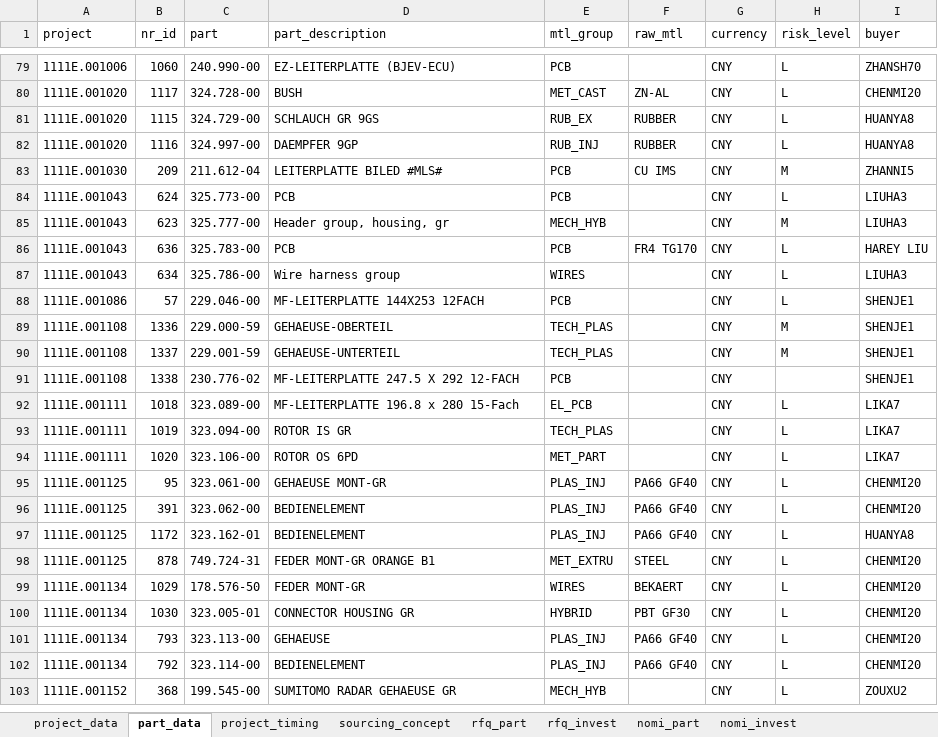
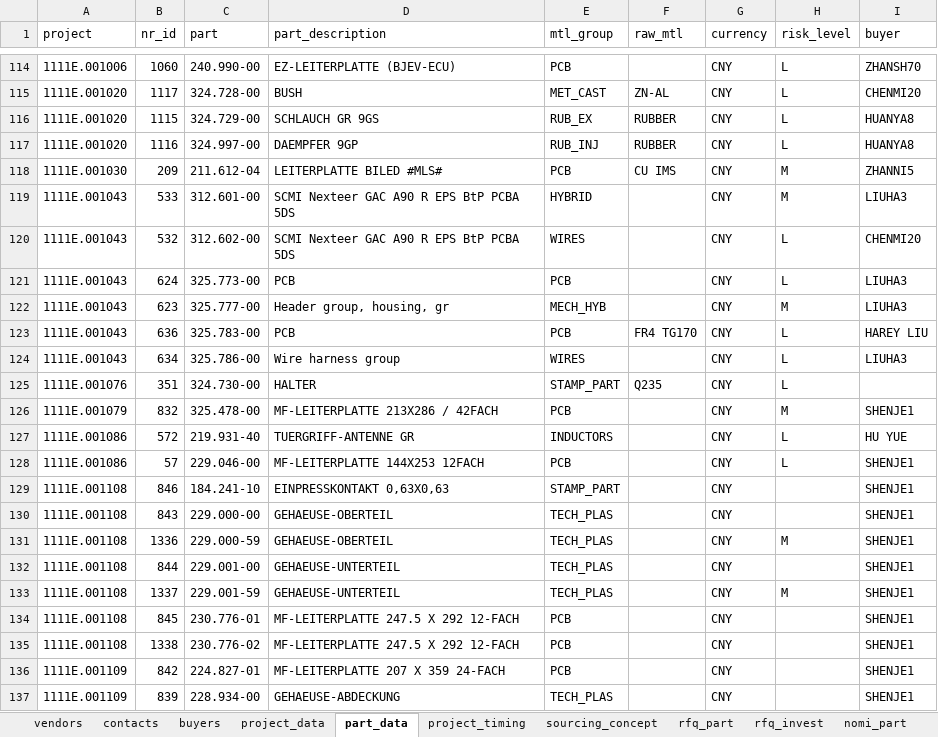
Before and after one commit to chenmingio/PUR, an Excel workbook: 00_Collector.xlsx, sheet part_data, drawn as a sheet; only a part is shown, gaps mark what is left out; the shorter side is filled out with more unchanged rows; values as stored, in another font and other column widths than the file's, no borders; table styles not drawn; the diff covers the shown part only; the diff names each change by its address in the sheet, - before the commit and + after, or states it on an @@ line.

```diff
--- a/00_Collector.xlsx (sheet part_data)
+++ b/00_Collector.xlsx (sheet part_data)
+sheet tab: vendors
+sheet tab: contacts
+sheet tab: buyers
+row 119: 1111E.001043 | 533 | 312.601-00 | SCMI Nexteer GAC A90 R EPS BtP PCBA 5DS | HYBRID |  | CNY | M | LIUHA3
+row 120: 1111E.001043 | 532 | 312.602-00 | SCMI Nexteer GAC A90 R EPS BtP PCBA 5DS | WIRES |  | CNY | L | CHENMI20
+row 125: 1111E.001076 | 351 | 324.730-00 | HALTER | STAMP_PART | Q235 | CNY | L
+row 126: 1111E.001079 | 832 | 325.478-00 | MF-LEITERPLATTE 213X286 / 42FACH | PCB |  | CNY | M | SHENJE1
+row 127: 1111E.001086 | 572 | 219.931-40 | TUERGRIFF-ANTENNE GR | INDUCTORS |  | CNY | L | HU YUE
+row 129: 1111E.001108 | 846 | 184.241-10 | EINPRESSKONTAKT 0,63X0,63 | STAMP_PART |  | CNY |  | SHENJE1
+row 130: 1111E.001108 | 843 | 229.000-00 | GEHAEUSE-OBERTEIL | TECH_PLAS |  | CNY |  | SHENJE1
+row 132: 1111E.001108 | 844 | 229.001-00 | GEHAEUSE-UNTERTEIL | TECH_PLAS |  | CNY |  | SHENJE1
+row 134: 1111E.001108 | 845 | 230.776-01 | MF-LEITERPLATTE 247.5 X 292 12-FACH | PCB |  | CNY |  | SHENJE1
+row 136: 1111E.001109 | 842 | 224.827-01 | MF-LEITERPLATTE 207 X 359 24-FACH | PCB |  | CNY |  | SHENJE1
+row 137: 1111E.001109 | 839 | 228.934-00 | GEHAEUSE-ABDECKUNG | TECH_PLAS |  | CNY |  | SHENJE1
```
Also changed, not shown: 184 added rows elsewhere in this sheet, sheet nomi_part, sheet project_data, 10 other files.
